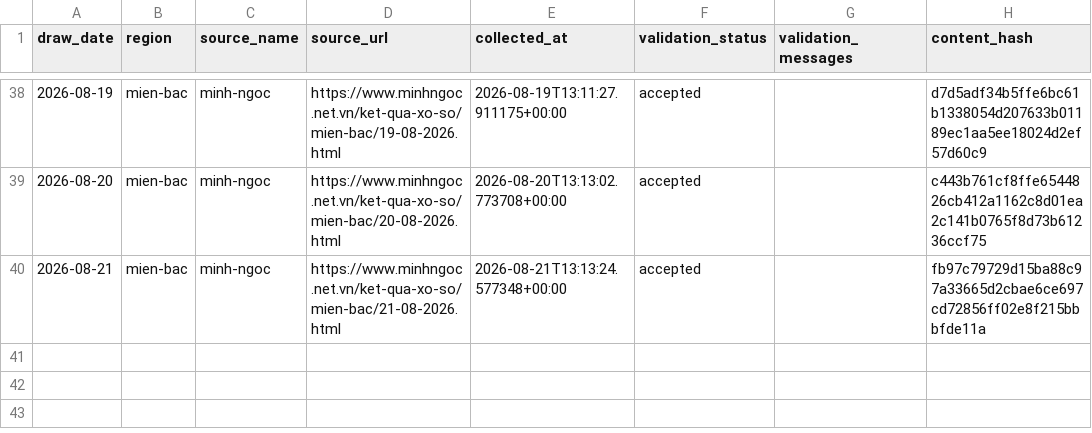
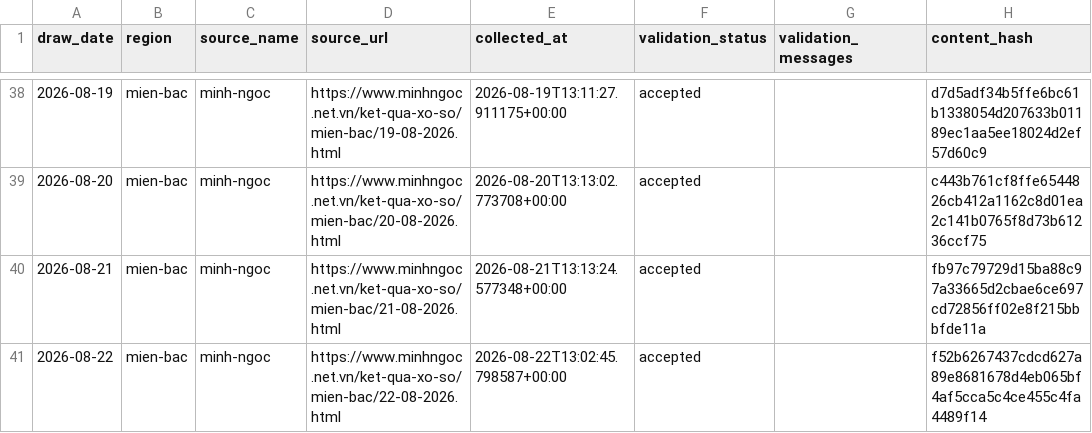
Before and after one commit to kina2711/vn-lottery-xsmb, a CSV file: data/processed/draws.csv, drawn as a sheet; only a part is shown, gaps mark what is left out.

```diff
--- a/data/processed/draws.csv
+++ b/data/processed/draws.csv
@@ -40 +40,2 @@ draw_date,region,source_name,source_url,collected_at,validation_status,validatio
 2026-08-21,mien-bac,minh-ngoc,https://www.minhngoc.net.vn/ket-qua-xo-so/mien-bac/21-08-2026.html,2026-08-21T13:13:24.577348+00:00,accepted,,fb97c79729d15ba88c97a33665d2cbae6ce697cd72856ff02e8f215bbbfde11a
+2026-08-22,mien-bac,minh-ngoc,https://www.minhngoc.net.vn/ket-qua-xo-so/mien-bac/22-08-2026.html,2026-08-22T13:02:45.798587+00:00,accepted,,f52b6267437cdcd627a89e8681678d4eb065bf4af5cca5c4ce455c4fa4489f14
```
Also changed, not shown: data/reports/days_since_last_seen.csv, data/reports/frequency.csv, 10 other files.
